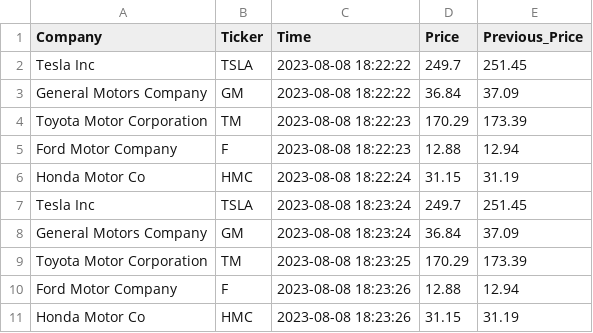
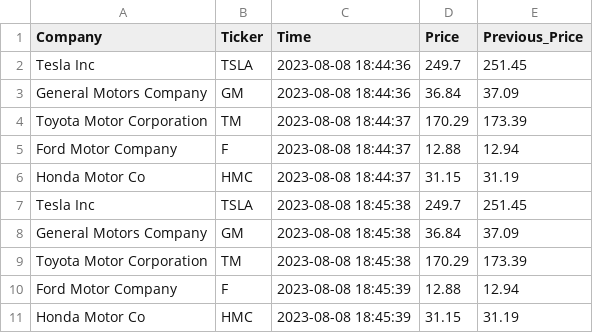
Before and after one commit to bethharvey/cintel-05-live-updates, a CSV file: data/mtcars_stock.csv, drawn as a sheet.

```diff
--- a/data/mtcars_stock.csv
+++ b/data/mtcars_stock.csv
@@ -1,11 +1,11 @@
 Company,Ticker,Time,Price,Previous_Price
-Tesla Inc,TSLA,2023-08-08 18:22:22,249.7,251.45
-General Motors Company,GM,2023-08-08 18:22:22,36.84,37.09
-Toyota Motor Corporation,TM,2023-08-08 18:22:23,170.29,173.39
-Ford Motor Company,F,2023-08-08 18:22:23,12.88,12.94
-Honda Motor Co,HMC,2023-08-08 18:22:24,31.15,31.19
-Tesla Inc,TSLA,2023-08-08 18:23:24,249.7,251.45
-General Motors Company,GM,2023-08-08 18:23:24,36.84,37.09
-Toyota Motor Corporation,TM,2023-08-08 18:23:25,170.29,173.39
-Ford Motor Company,F,2023-08-08 18:23:26,12.88,12.94
-Honda Motor Co,HMC,2023-08-08 18:23:26,31.15,31.19
+Tesla Inc,TSLA,2023-08-08 18:44:36,249.7,251.45
+General Motors Company,GM,2023-08-08 18:44:36,36.84,37.09
+Toyota Motor Corporation,TM,2023-08-08 18:44:37,170.29,173.39
+Ford Motor Company,F,2023-08-08 18:44:37,12.88,12.94
+Honda Motor Co,HMC,2023-08-08 18:44:37,31.15,31.19
+Tesla Inc,TSLA,2023-08-08 18:45:38,249.7,251.45
+General Motors Company,GM,2023-08-08 18:45:38,36.84,37.09
+Toyota Motor Corporation,TM,2023-08-08 18:45:38,170.29,173.39
+Ford Motor Company,F,2023-08-08 18:45:39,12.88,12.94
+Honda Motor Co,HMC,2023-08-08 18:45:39,31.15,31.19
```
Also changed, not shown: data/mtcars_location.csv, 9 other files.
